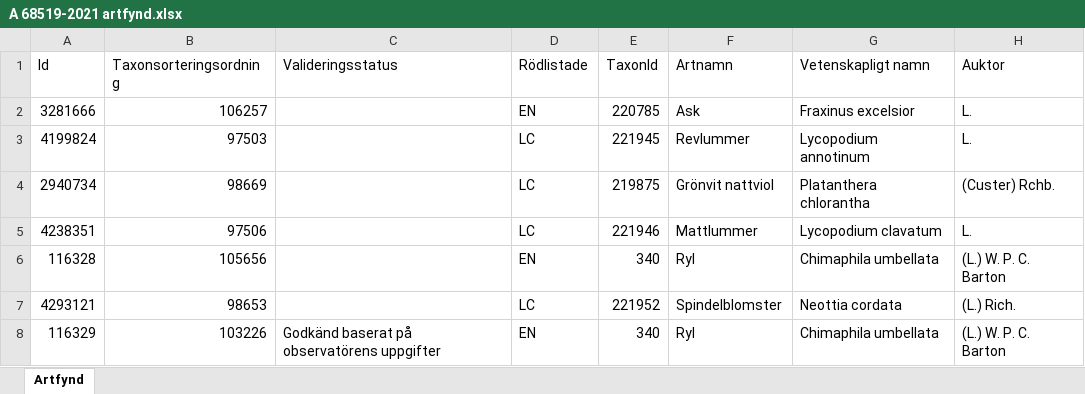
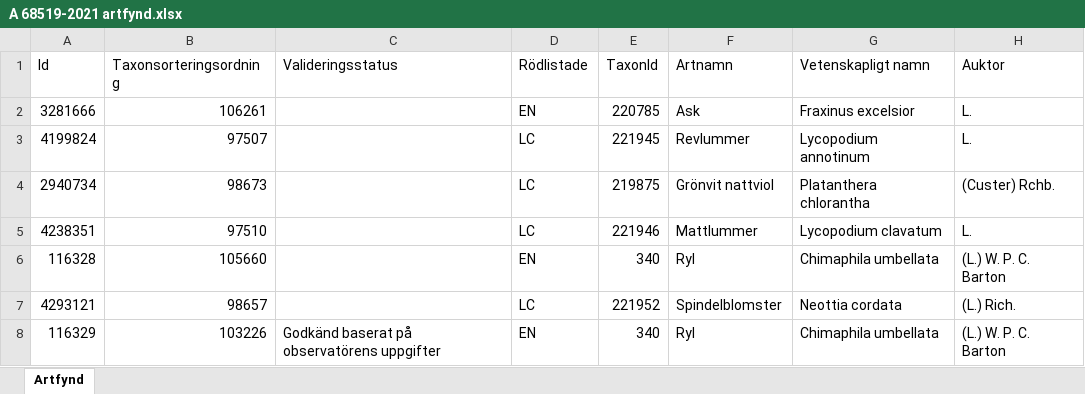
Before and after one commit to klasma/Logging_1488, an Excel workbook: artfynd/A 68519-2021 artfynd.xlsx, sheet Artfynd, drawn as a sheet; only a part is shown; values as stored, in another font and other column widths than the file's, no borders; the diff names each change by its address in the sheet, - before the commit and + after, or states it on an @@ line.

```diff
--- a/artfynd/A 68519-2021 artfynd.xlsx (sheet Artfynd)
+++ b/artfynd/A 68519-2021 artfynd.xlsx (sheet Artfynd)
-B2 (Taxonsorteringsordning): 106257
+B2 (Taxonsorteringsordning): 106261
-B3 (Taxonsorteringsordning): 97503
+B3 (Taxonsorteringsordning): 97507
-B4 (Taxonsorteringsordning): 98669
+B4 (Taxonsorteringsordning): 98673
-B5 (Taxonsorteringsordning): 97506
+B5 (Taxonsorteringsordning): 97510
-B6 (Taxonsorteringsordning): 105656
+B6 (Taxonsorteringsordning): 105660
-B7 (Taxonsorteringsordning): 98653
+B7 (Taxonsorteringsordning): 98657
```
Also changed, not shown: artfynd/A 13597-2021 artfynd.xlsx, artfynd/A 18264-2022 artfynd.xlsx, 20 other files.
